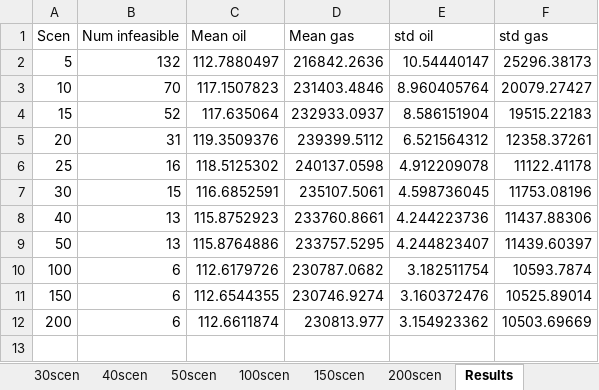
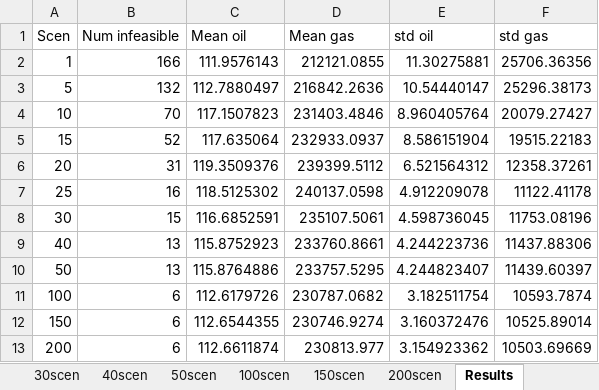
Before and after one commit to bendiw/OilOpt, an Excel workbook: results/robust_recourse_iterative/zero_SOS2.xlsx, sheet Results, drawn as a sheet; values as stored, in another font and other column widths than the file's, no borders; charts and pictures not drawn; the diff names each change by its address in the sheet, - before the commit and + after, or states it on an @@ line.

```diff
--- a/results/robust_recourse_iterative/zero_SOS2.xlsx (sheet Results)
+++ b/results/robust_recourse_iterative/zero_SOS2.xlsx (sheet Results)
+row 2: 1 | 166 | 111.9576143 | 212121.0855 | 11.30275881 | 25706.36356
```
Also changed, not shown: other sheet tabs, charts or pictures, results/robust_recourse_iterative/zero_factor.xlsx, 1 other file.
